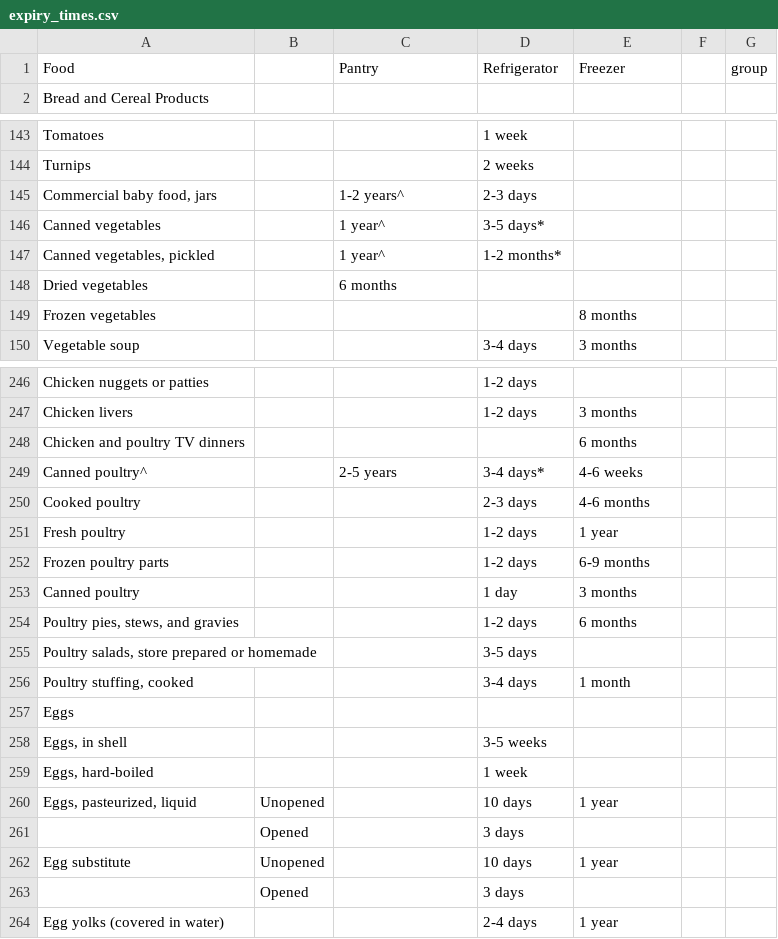
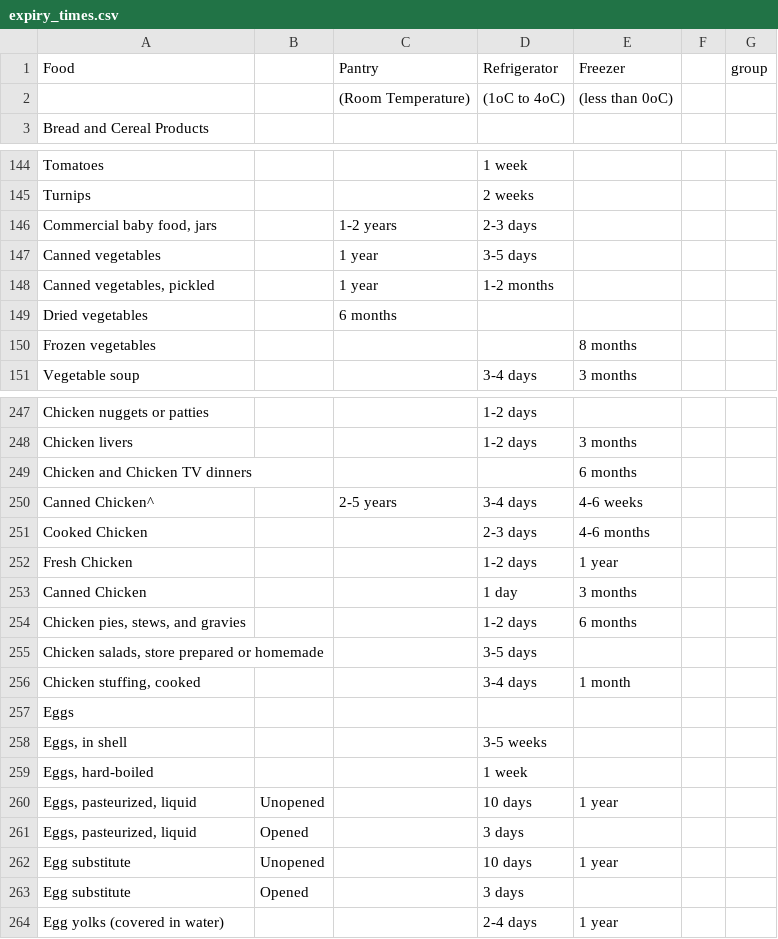
Before and after one commit to mmaluschnig/WasteLess, a CSV file: VirtualPantry/app/src/main/res/raw/expiry_times.csv, drawn as a sheet; only a part is shown, gaps mark what is left out; the diff covers the shown part only.

Commit message:
csv reader now adds to the database. now we can add expiry food from the spreadsheet! opens #22

```diff
--- a/VirtualPantry/app/src/main/res/raw/expiry_times.csv
+++ b/VirtualPantry/app/src/main/res/raw/expiry_times.csv
@@ -1,2 +1,3 @@
 Food,,Pantry,Refrigerator,Freezer,,group
+,,(Room Temperature),(1oC to 4oC),(less than 0oC),,
 Bread and Cereal Products,,,,,,
@@ -144,5 +145,5 @@ Tomatoes,,,1 week,,,
 Turnips,,,2 weeks,,,
-"Commercial baby food, jars",,1-2 years^,2-3 days,,,
-Canned vegetables,,1 year^,3-5 days*,,,
-"Canned vegetables, pickled",,1 year^,1-2 months*,,,
+"Commercial baby food, jars",,1-2 years,2-3 days,,,
+Canned vegetables,,1 year,3-5 days,,,
+"Canned vegetables, pickled",,1 year,1-2 months,,,
 Dried vegetables,,6 months,,,,
@@ -247,11 +248,10 @@ Chicken nuggets or patties,,,1-2 days,,,
 Chicken livers,,,1-2 days,3 months,,
-Chicken and poultry TV dinners,,,,6 months,,
-Canned poultry^,,2-5 years,3-4 days*,4-6 weeks,,
-Cooked poultry,,,2-3 days,4-6 months,,
-Fresh poultry,,,1-2 days,1 year,,
-Frozen poultry parts,,,1-2 days,6-9 months,,
-Canned poultry,,,1 day,3 months,,
-"Poultry pies, stews, and gravies",,,1-2 days,6 months,,
-"Poultry salads, store prepared or homemade",,,3-5 days,,,
-"Poultry stuffing, cooked",,,3-4 days,1 month,,
+Chicken and Chicken TV dinners,,,,6 months,,
+Canned Chicken^,,2-5 years,3-4 days,4-6 weeks,,
+Cooked Chicken,,,2-3 days,4-6 months,,
+Fresh Chicken,,,1-2 days,1 year,,
+Canned Chicken,,,1 day,3 months,,
+"Chicken pies, stews, and gravies",,,1-2 days,6 months,,
+"Chicken salads, store prepared or homemade",,,3-5 days,,,
+"Chicken stuffing, cooked",,,3-4 days,1 month,,
 Eggs,,,,,,
@@ -260,5 +260,5 @@ Eggs,,,,,,
 "Eggs, pasteurized, liquid",Unopened,,10 days,1 year,,
-,Opened,,3 days,,,
+"Eggs, pasteurized, liquid",Opened,,3 days,,,
 Egg substitute,Unopened,,10 days,1 year,,
-,Opened,,3 days,,,
+Egg substitute,Opened,,3 days,,,
 Egg yolks (covered in water),,,2-4 days,1 year,,
```
Also changed, not shown: 1 added row, 1 removed row and 38 edited cells elsewhere in this file, 5 other files.
